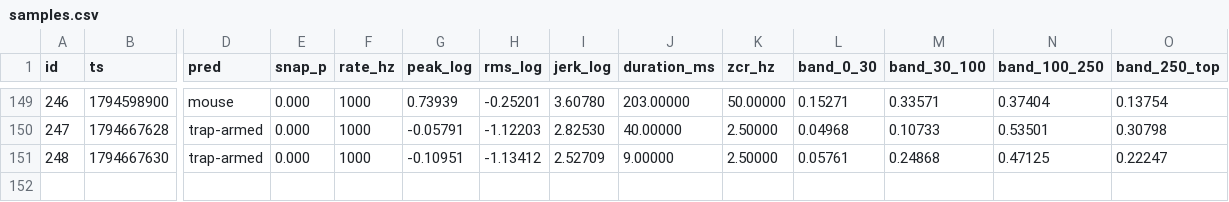
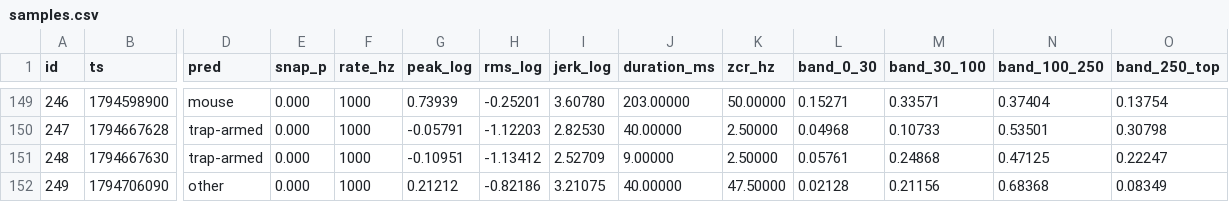
Before and after one commit to RandeLab/polh-kill, a CSV file: data/samples.csv, drawn as a sheet; only a part is shown, gaps mark what is left out; rows hold the shown columns only; the diff names each change by its address in the sheet, - before the commit and + after, or states it on an @@ line.

```diff
--- a/data/samples.csv
+++ b/data/samples.csv
+row 152: 249 | 1794706090 | other | 0.000 | 1000 | 0.21212 | -0.82186 | 3.21075 | 40.00000 | 47.50000 | 0.02128 | 0.21156 | 0.68368 | 0.08349
```
Also changed, not shown: 3 other files.
